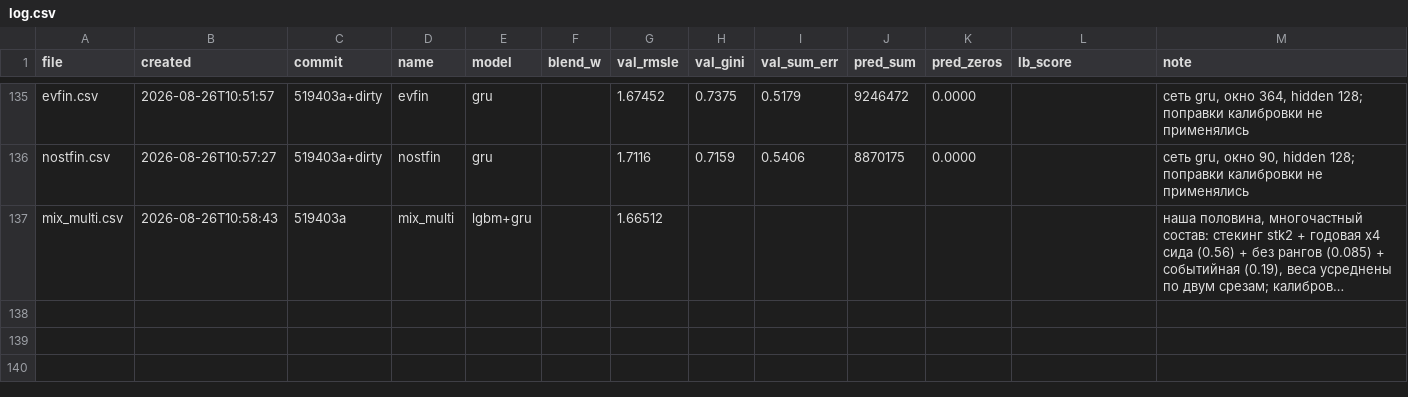
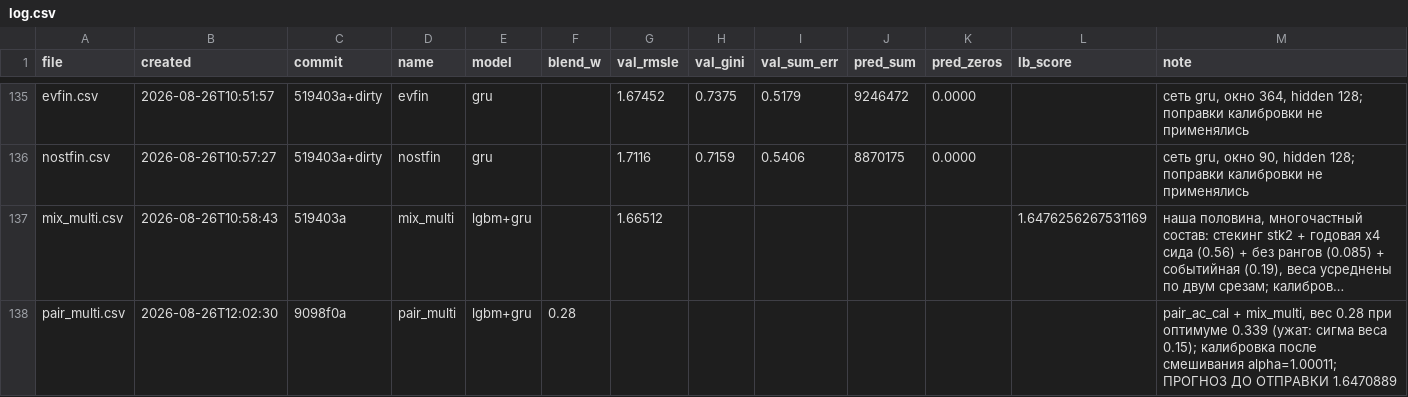
Before and after one commit to imaO0O/ozon-ml-champ, a CSV file: submissions/log.csv, drawn as a sheet; only a part is shown, gaps mark what is left out; long unchanged cells end in …; the diff names each change by its address in the sheet, - before the commit and + after, or states it on an @@ line.

```diff
--- a/submissions/log.csv
+++ b/submissions/log.csv
-L137 (lb_score): (empty)
+L137 (lb_score): 1.6476256267531169
+row 138: pair_multi.csv | 2026-08-26T12:02:30 | 9098f0a | pair_multi | lgbm+gru | 0.28 |  |  |  |  |  |  | pair_ac_cal + mix_multi, вес 0.28 при оптимуме 0.339 (ужат: сигма веса 0.15); калибровка после смешивания alpha=1.00011; ПРОГНОЗ ДО ОТПРАВКИ 1.6470889
```
Also changed, not shown: 2 other files.
